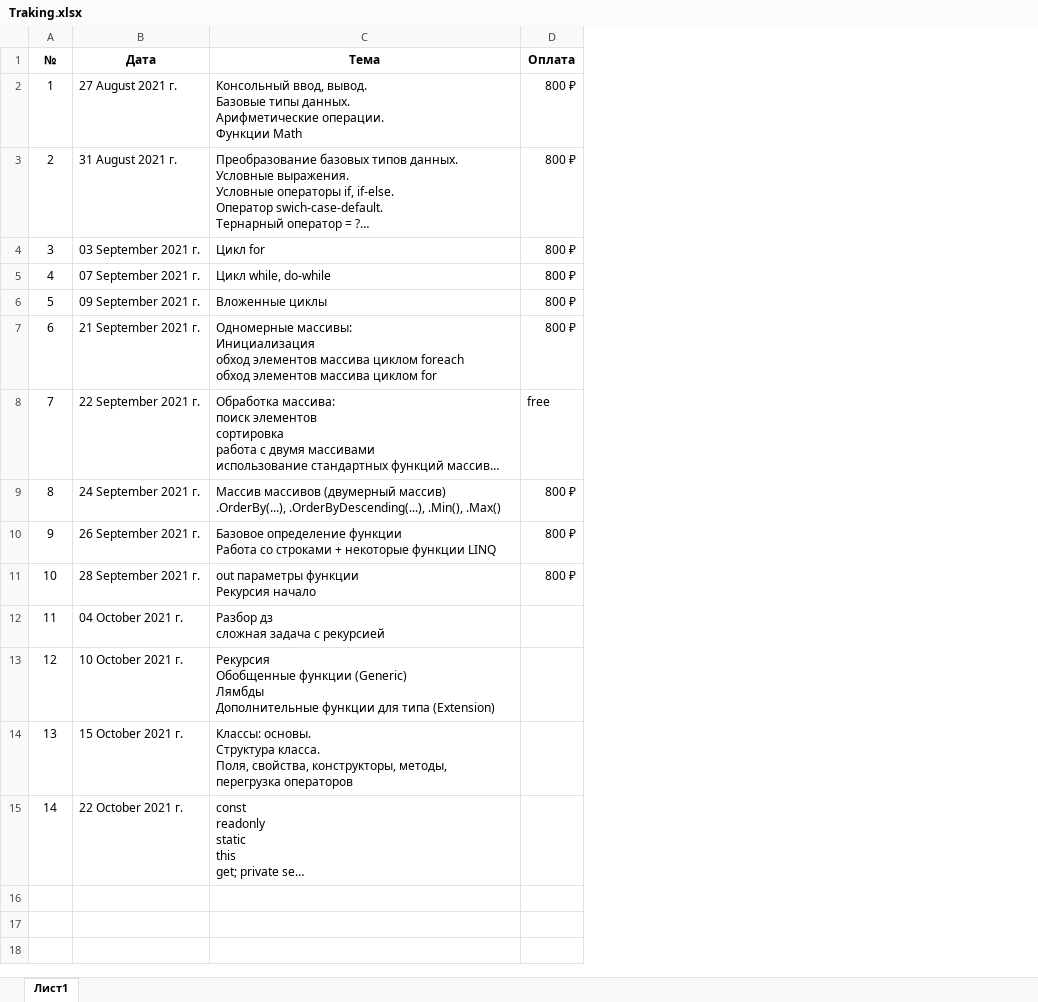
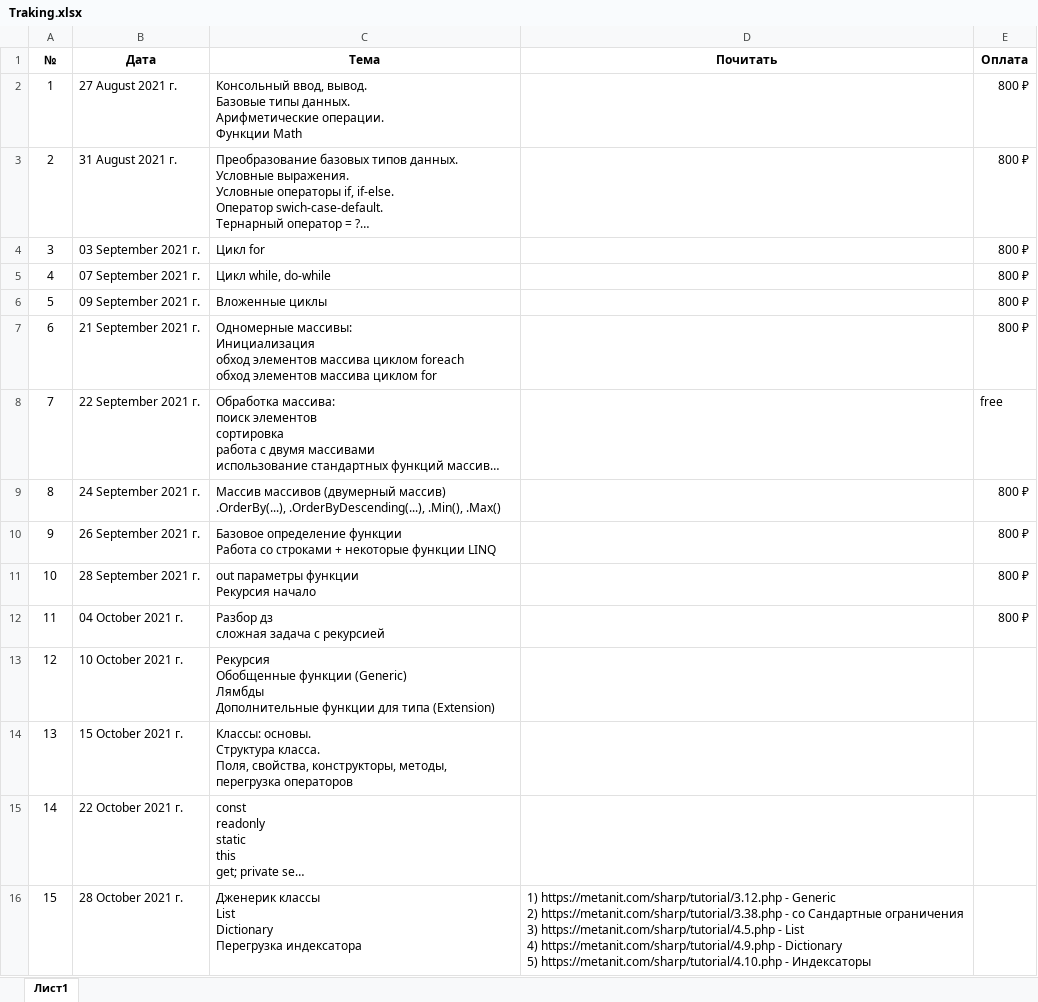
Before and after one commit to romankurn/Teaching, an Excel workbook: Traking.xlsx, sheet Лист1, drawn as a sheet; long unchanged cells end in …; values as stored, in another font and other column widths than the file's, no borders; addresses are those after the commit; ↵ is a line break in a cell; the diff names each change by its address in the sheet, - before the commit and + after, or states it on an @@ line.

Commit message:
Generic classes

```diff
--- a/Traking.xlsx (sheet Лист1)
+++ b/Traking.xlsx (sheet Лист1)
+column D (Почитать), empty
-E12 (Оплата): (empty)
+E12 (Оплата): 800 ₽
+row 16: 15 | 28 October 2021 г. | Дженерик классы ↵ List ↵ Dictionary ↵ Перегрузка индексатора | 1) https://metanit.com/sharp/tutorial/3.12.php - Generic ↵ 2) https://metanit.com/sharp/tutorial/3.38.php - со Сандартные ограничения ↵ 3) https://metanit.com/sharp/tutorial/4.5.php - List ↵ 4) https://metanit.com/sharp/tutorial/4.9.php - Dictionary ↵ 5) https://metanit.com/sharp/tutorial/4.10.php - Индексаторы
```
Also changed, not shown: 6 other files.
